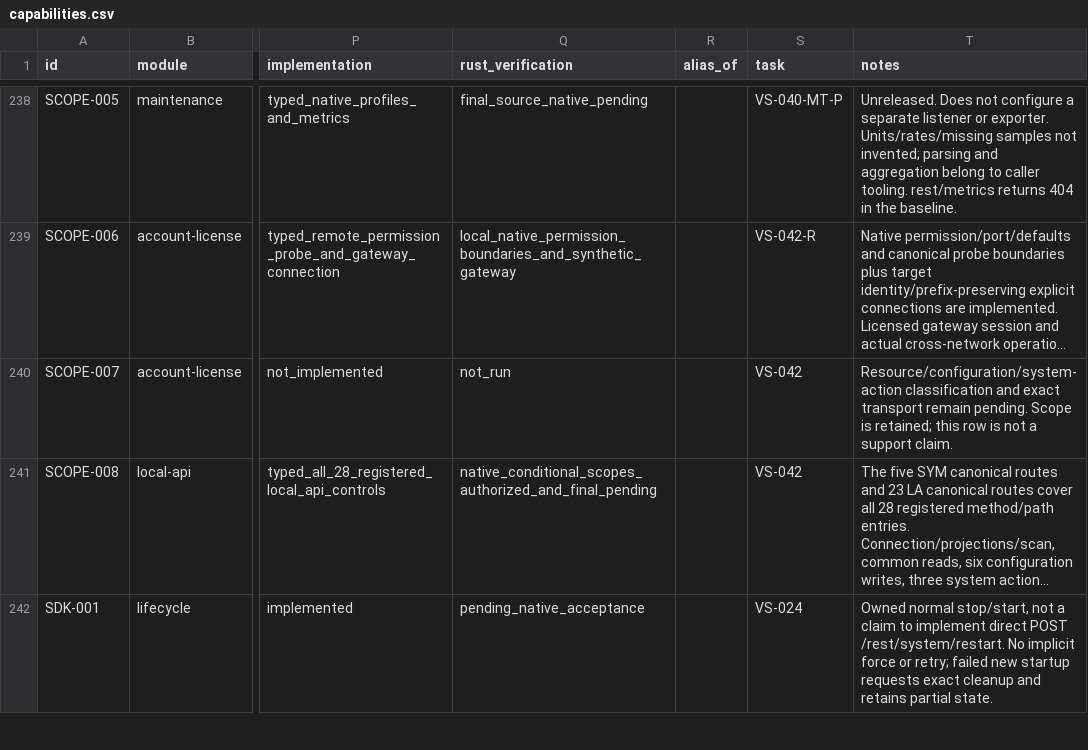
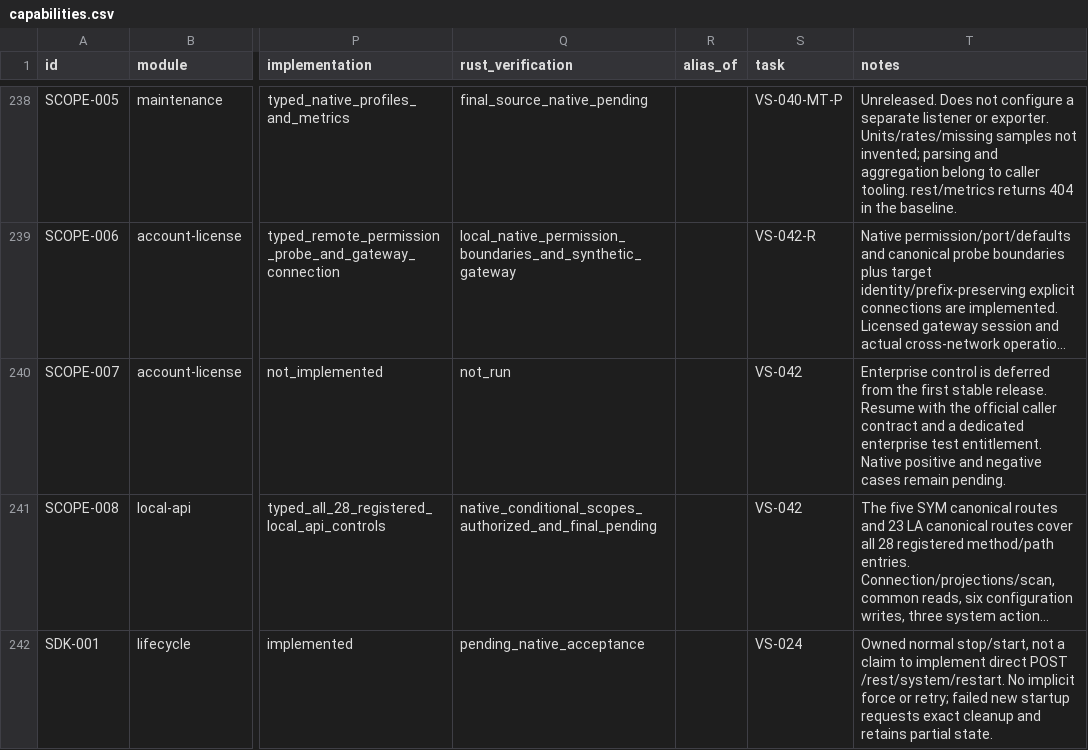
Before and after one commit to AresJef/verysync-sidecar, a CSV file: docs/capabilities.csv, drawn as a sheet; only a part is shown, gaps mark what is left out; long unchanged cells end in …; the diff names each change by its address in the sheet, - before the commit and + after, or states it on an @@ line.

Commit message:
docs: record enterprise deferral for the first stable release

```diff
--- a/docs/capabilities.csv
+++ b/docs/capabilities.csv
-T240 (notes): Resource/configuration/system-action classification and exact transport remain pending. Scope is retained; this row is not a support claim.
+T240 (notes): Enterprise control is deferred from the first stable release. Resume with the official caller contract and a dedicated enterprise test entitlement. Native positive and negative cases remain pending.
```
Also changed, not shown: 2 other files.
